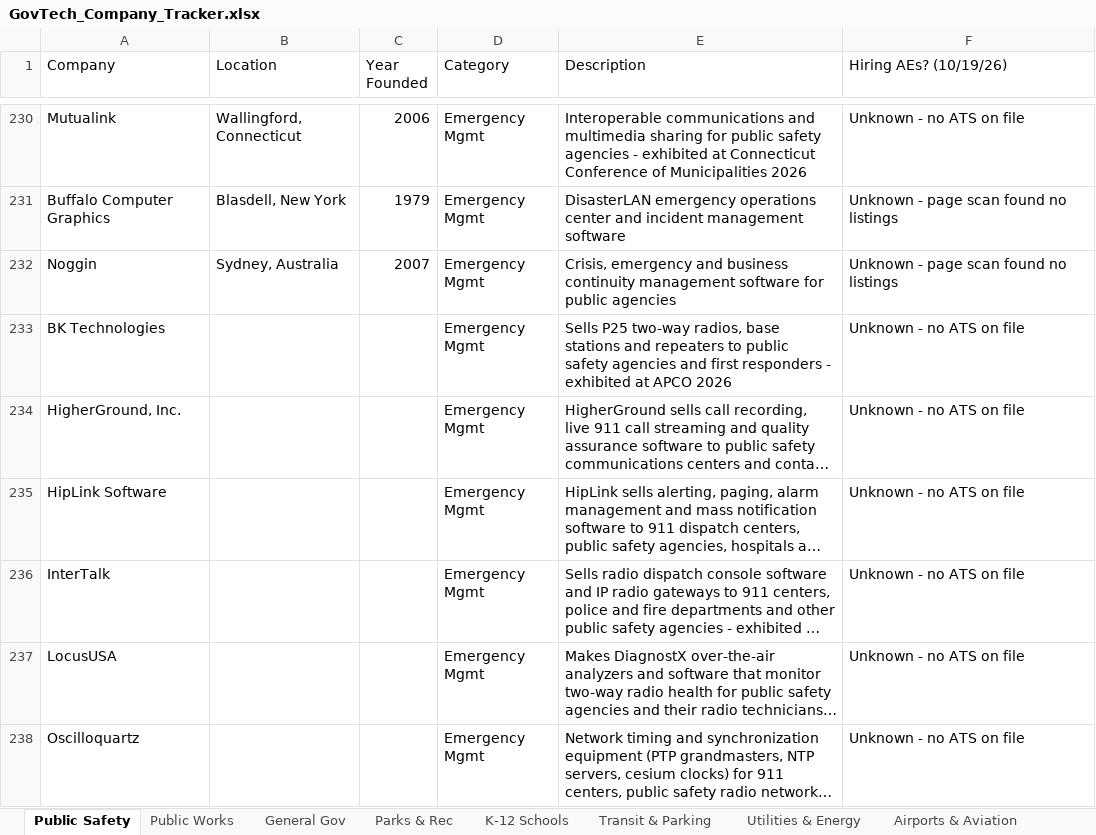
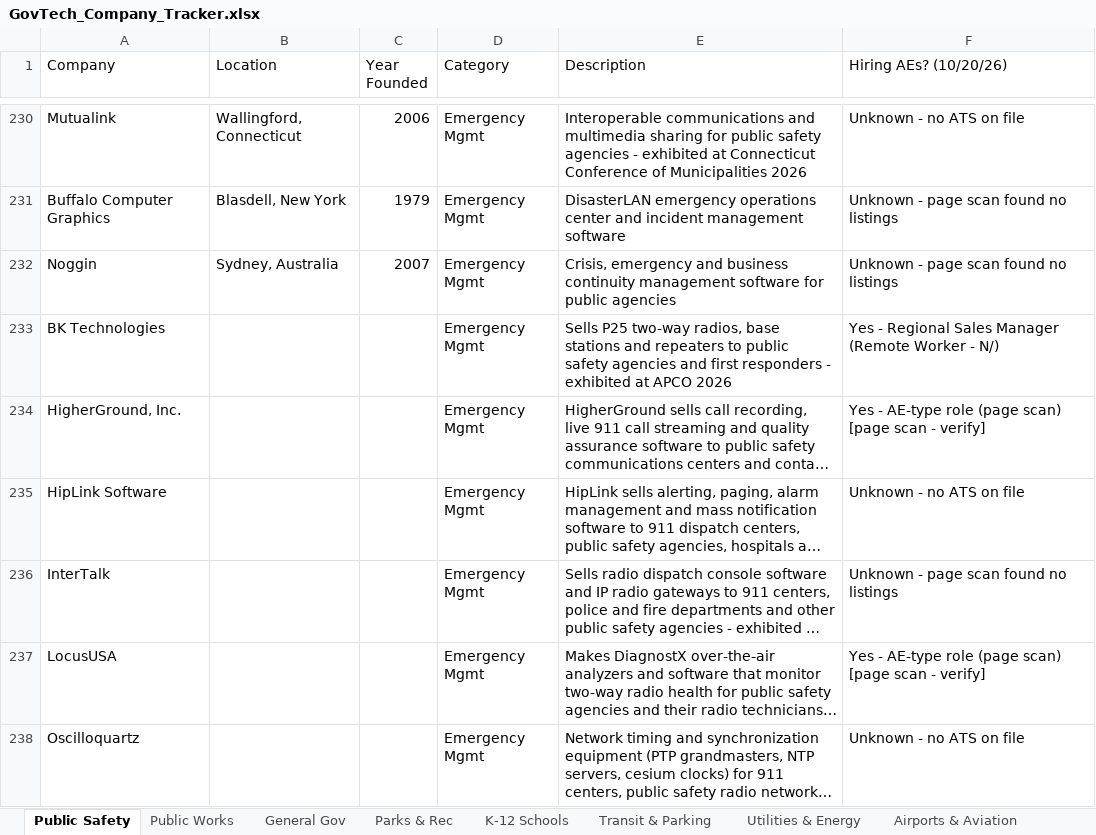
Before and after one commit to westjw/govtech-dock, an Excel workbook: exports/GovTech_Company_Tracker.xlsx, sheet Public Safety, drawn as a sheet; only a part is shown, gaps mark what is left out; long unchanged cells end in …; values as stored, in another font and other column widths than the file's, no cell formats; the diff covers the shown part only; the diff names each change by its address in the sheet, - before the commit and + after, or states it on an @@ line.

```diff
--- a/exports/GovTech_Company_Tracker.xlsx (sheet Public Safety)
+++ b/exports/GovTech_Company_Tracker.xlsx (sheet Public Safety)
-F1: Hiring AEs? (10/19/26)
+F1: Hiring AEs? (10/20/26)
-F233 (Hiring AEs? (10/20/26)): Unknown - no ATS on file
+F233 (Hiring AEs? (10/20/26)): Yes - Regional Sales Manager (Remote Worker - N/)
-F234 (Hiring AEs? (10/20/26)): Unknown - no ATS on file
+F234 (Hiring AEs? (10/20/26)): Yes - AE-type role (page scan) [page scan - verify]
-F236 (Hiring AEs? (10/20/26)): Unknown - no ATS on file
+F236 (Hiring AEs? (10/20/26)): Unknown - page scan found no listings
-F237 (Hiring AEs? (10/20/26)): Unknown - no ATS on file
+F237 (Hiring AEs? (10/20/26)): Yes - AE-type role (page scan) [page scan - verify]
```
Also changed, not shown: 22 edited cells elsewhere in this sheet, sheet General Gov, sheet K-12 Schools, sheet Higher Education, sheet Health & Human Services, sheet Public Works, sheet Transit & Parking, 5 more sheets, cell formats.
